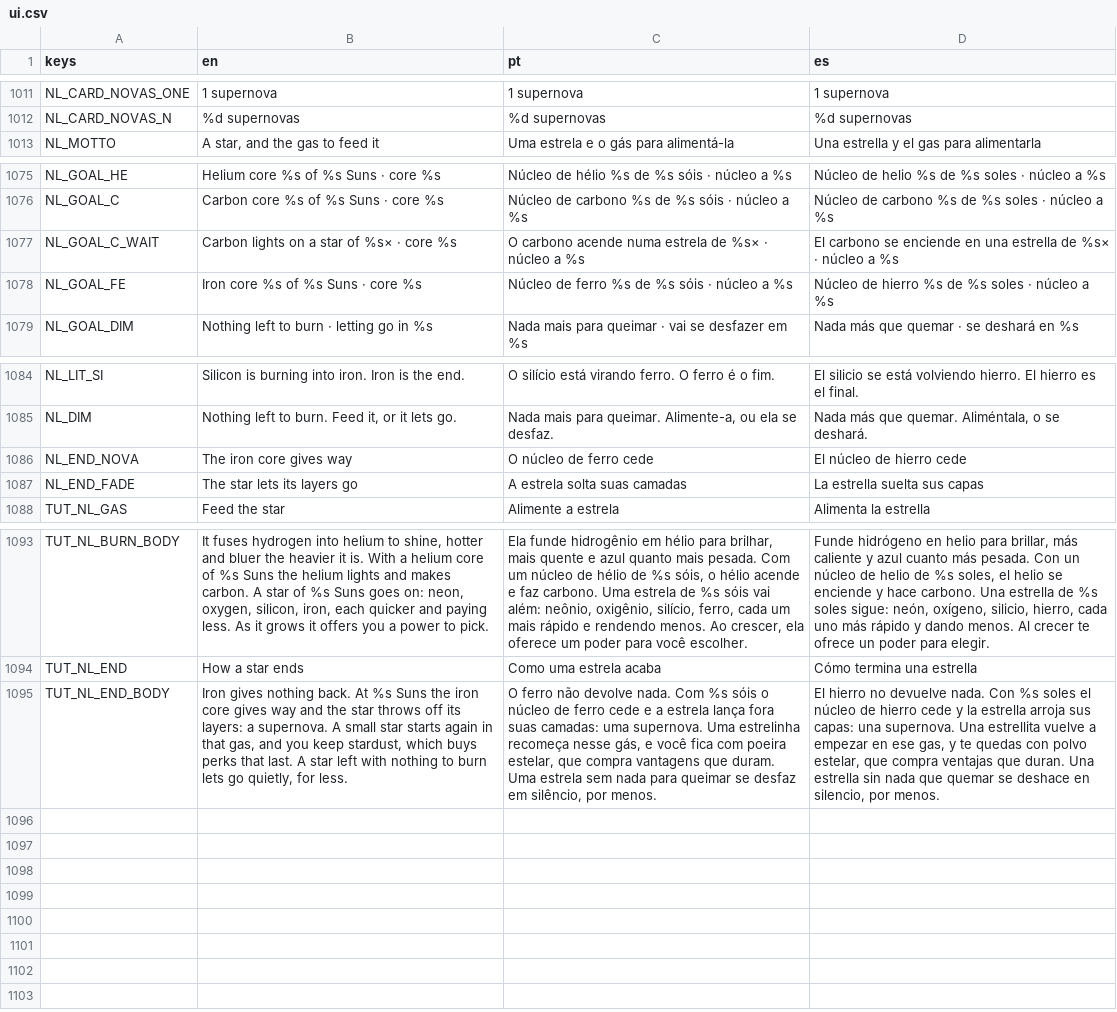
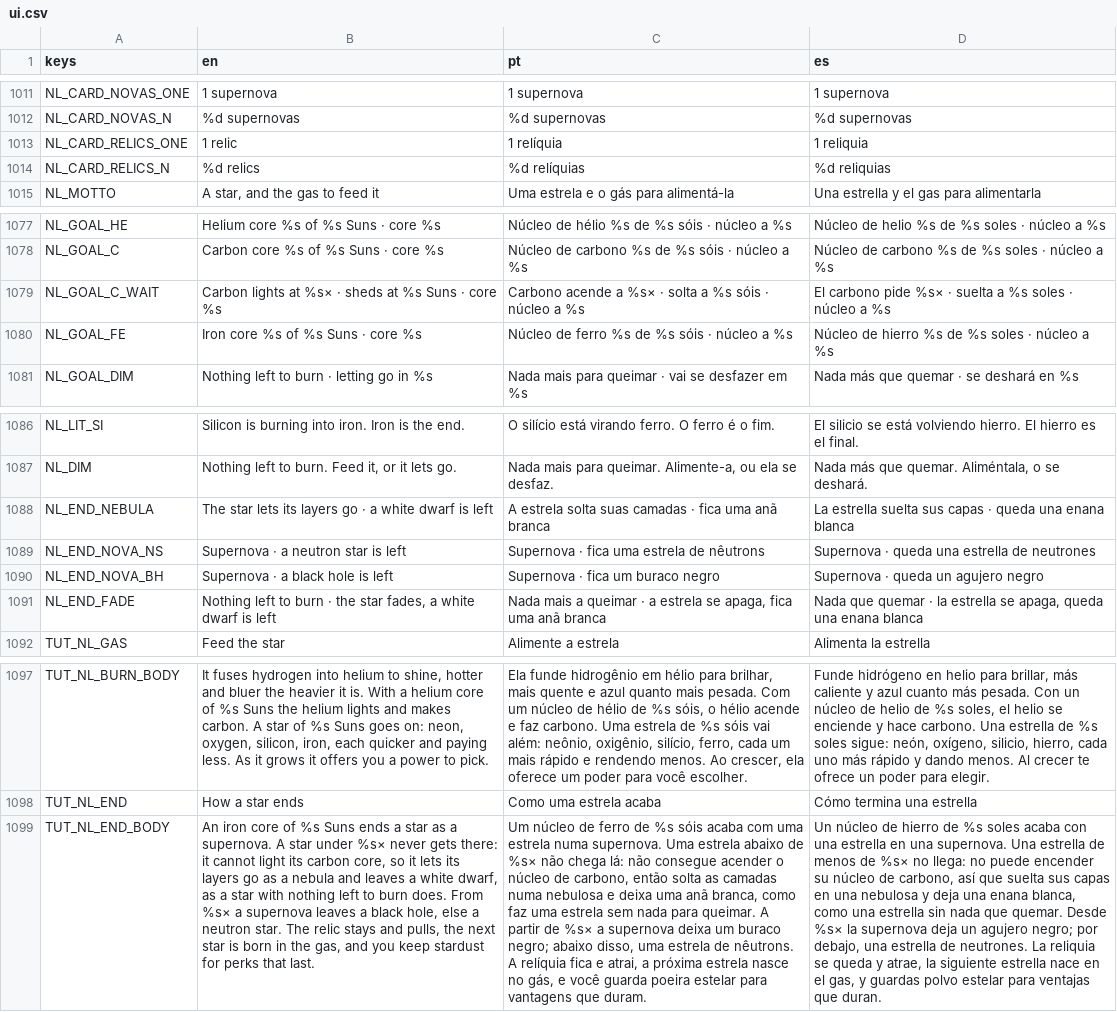
Before and after one commit to flavioriper/daily-games, a CSV file: locale/ui.csv, drawn as a sheet; only a part is shown, gaps mark what is left out; removed rows and columns are numbered as before the commit, all else as after; the diff names each change by its address in the sheet, - before the commit and + after, or states it on an @@ line.

Commit message:
feat(nightlight): the camera moves to the new star, a nebula end, a birth in gas, the words for three ends

```diff
--- a/locale/ui.csv
+++ b/locale/ui.csv
+row 1013: NL_CARD_RELICS_ONE | 1 relic | 1 relíquia | 1 reliquia
+row 1014: NL_CARD_RELICS_N | %d relics | %d relíquias | %d reliquias
-B1079 (en): Carbon lights on a star of %s× · core %s
+B1079 (en): Carbon lights at %s× · sheds at %s Suns · core %s
-C1079 (pt): O carbono acende numa estrela de %s× · núcleo…
+C1079 (pt): Carbono acende a %s× · solta a %s sóis · núcleo…
-D1079 (es): El carbono se enciende en una estrella de %s× · núcleo…
+D1079 (es): El carbono pide %s× · suelta a %s soles · núcleo…
-row 1086: NL_END_NOVA | The iron core gives way | O núcleo de ferro cede | El núcleo de hierro cede
+row 1088: NL_END_NEBULA | The star lets its layers go · a white dwarf is left | A estrela solta suas camadas · fica uma anã branca | La estrella suelta sus capas · queda una enana blanca
+row 1089: NL_END_NOVA_NS | Supernova · a neutron star is left | Supernova · fica uma estrela de nêutrons | Supernova · queda una estrella de neutrones
+row 1090: NL_END_NOVA_BH | Supernova · a black hole is left | Supernova · fica um buraco negro | Supernova · queda un agujero negro
-B1091 (en): The star lets its layers go
+B1091 (en): Nothing left to burn · the star fades, a white dwarf is left
-C1091 (pt): A estrela solta suas camadas
+C1091 (pt): Nada mais a queimar · a estrela se apaga, fica uma anã branca
-D1091 (es): La estrella suelta sus capas
+D1091 (es): Nada que quemar · la estrella se apaga, queda una enana blanca
-B1099 (en): Iron gives nothing back. At %s Suns the iron core gives way and the star throws off its layers: a supernova. A small star starts again in that gas, and you keep stardust, which buys perks that last. A star left with nothing to burn lets go quietly, for less.
+B1099 (en): An iron core of %s Suns ends a star as a supernova. A star under %s× never gets there: it cannot light its carbon core, so it lets its layers go as a nebula and leaves a white dwarf, as a star with nothing left to burn does. From %s× a supernova leaves a black hole, else a neutron star. The relic stays and pulls, the next star is born in the gas, and you keep stardust for perks that last.
-C1099 (pt): O ferro não devolve nada. Com %s sóis o núcleo de ferro cede e a estrela lança fora suas camadas: uma supernova. Uma estrelinha recomeça nesse gás, e você fica com poeira estelar, que compra vantagens que duram. Uma estrela sem nada para queimar se desfaz em silêncio, por menos.
+C1099 (pt): Um núcleo de ferro de %s sóis acaba com uma estrela numa supernova. Uma estrela abaixo de %s× não chega lá: não consegue acender o núcleo de carbono, então solta as camadas numa nebulosa e deixa uma anã branca, como faz uma estrela sem nada para queimar. A partir de %s× a supernova deixa um buraco negro; abaixo disso, uma estrela de nêutrons. A relíquia fica e atrai, a próxima estrela nasce no gás, e você guarda poeira estelar para vantagens que duram.
-D1099 (es): El hierro no devuelve nada. Con %s soles el núcleo de hierro cede y la estrella arroja sus capas: una supernova. Una estrellita vuelve a empezar en ese gas, y te quedas con polvo estelar, que compra ventajas que duran. Una estrella sin nada que quemar se deshace en silencio, por menos.
+D1099 (es): Un núcleo de hierro de %s soles acaba con una estrella en una supernova. Una estrella de menos de %s× no llega: no puede encender su núcleo de carbono, así que suelta sus capas en una nebulosa y deja una enana blanca, como una estrella sin nada que quemar. Desde %s× la supernova deja un agujero negro; por debajo, una estrella de neutrones. La reliquia se queda y atrae, la siguiente estrella nace en el gas, y guardas polvo estelar para ventajas que duran.
```
Also changed, not shown: 5 other files.
